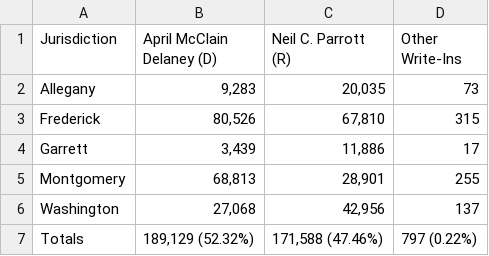
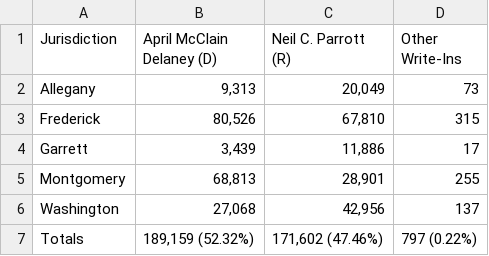
Before and after one commit to dwillis/maryland_elections, a CSV file: data/Representative_in_Congress_District_6.csv, drawn as a sheet.

```diff
--- a/data/Representative_in_Congress_District_6.csv
+++ b/data/Representative_in_Congress_District_6.csv
@@ -1,3 +1,3 @@
 Jurisdiction,April McClain Delaney (D),Neil C. Parrott (R),Other Write-Ins
-Allegany,"9,283","20,035",73
+Allegany,"9,313","20,049",73
 Frederick,"80,526","67,810",315
@@ -6,2 +6,2 @@ Montgomery,"68,813","28,901",255
 Washington,"27,068","42,956",137
-Totals,"189,129 (52.32%)","171,588 (47.46%)",797 (0.22%)
+Totals,"189,159 (52.32%)","171,602 (47.46%)",797 (0.22%)
```
